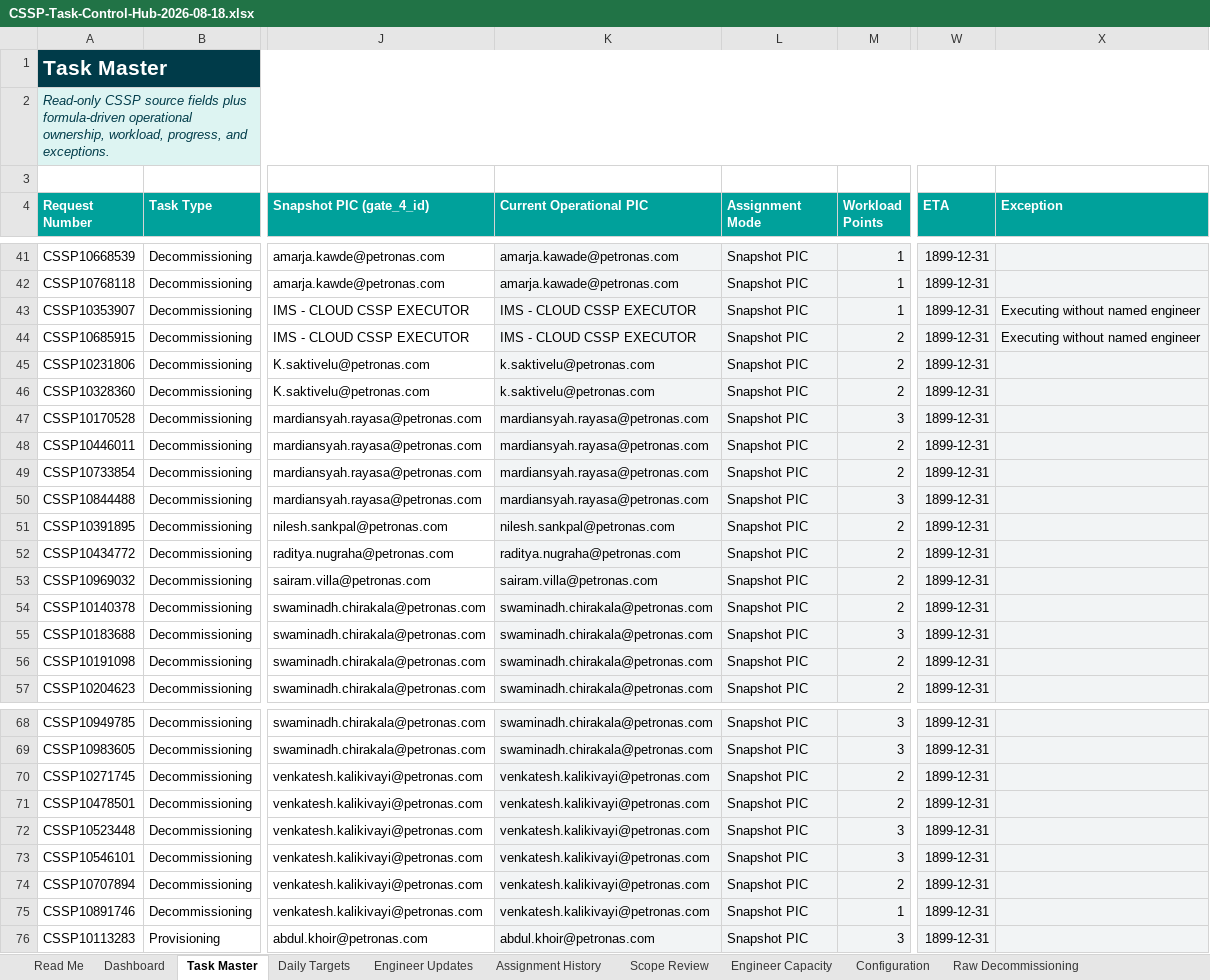
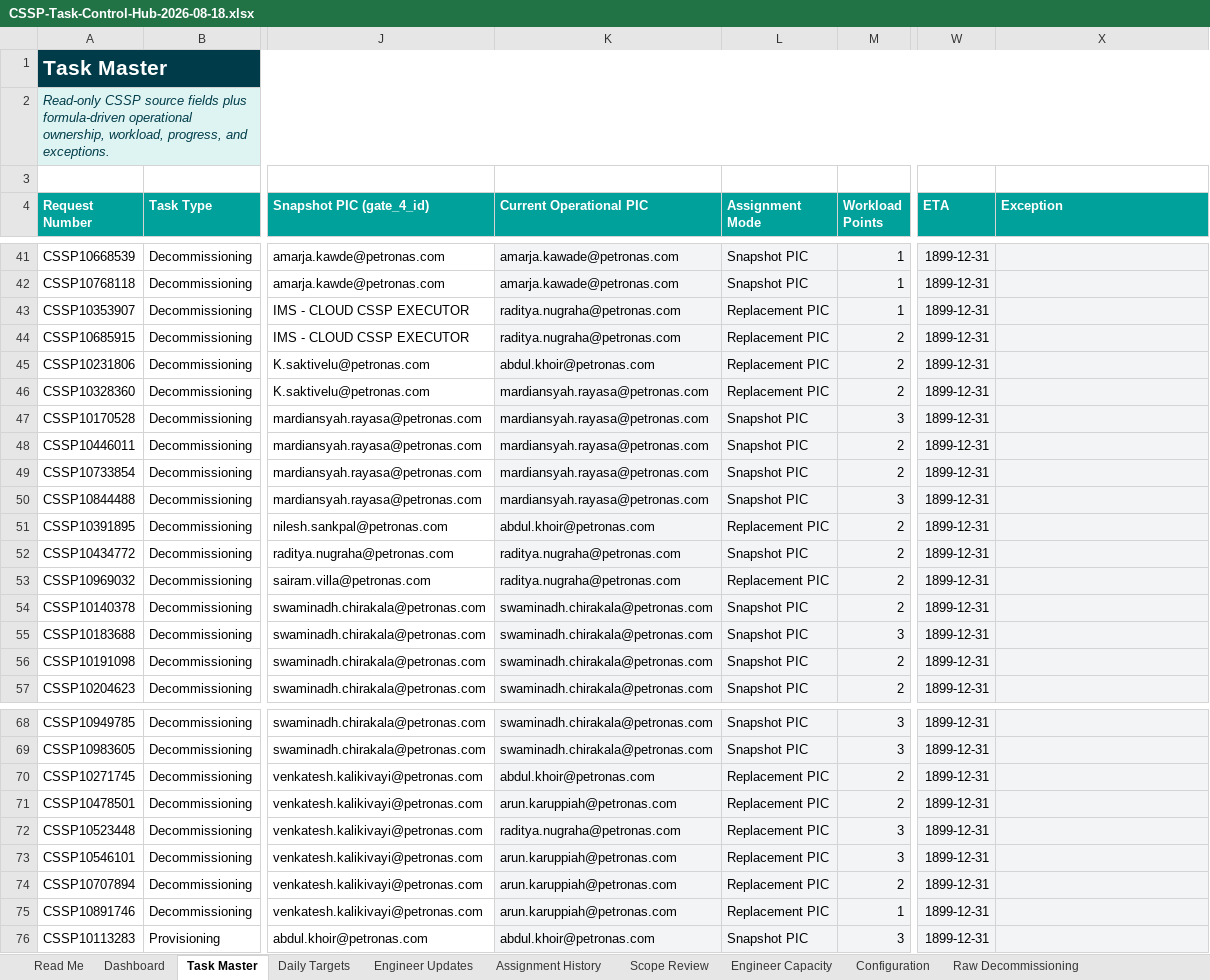
Before and after one commit to raditsama/Codex-Source, an Excel workbook: CSSP-Task-Control-Hub-2026-08-18.xlsx, sheet Task Master, drawn as a sheet; only a part is shown, gaps mark what is left out; values as stored, in another font and other column widths than the file's, no borders; charts and pictures and conditional formats and table styles not drawn; the diff covers the shown part only; the diff names each change by its address in the sheet, - before the commit and + after, or states it on an @@ line.

```diff
--- a/CSSP-Task-Control-Hub-2026-08-18.xlsx (sheet Task Master)
+++ b/CSSP-Task-Control-Hub-2026-08-18.xlsx (sheet Task Master)
-K43:K44 (Current Operational PIC): IMS - CLOUD CSSP EXECUTOR
+K43:K44 (Current Operational PIC): raditya.nugraha@petronas.com
-L43:L46 (Assignment Mode): Snapshot PIC
+L43:L46 (Assignment Mode): Replacement PIC
-X43:X44 (Exception): Executing without named engineer
+X43:X44 (Exception): (empty)
-K45 (Current Operational PIC): k.saktivelu@petronas.com
+K45 (Current Operational PIC): abdul.khoir@petronas.com
-K46 (Current Operational PIC): k.saktivelu@petronas.com
+K46 (Current Operational PIC): mardiansyah.rayasa@petronas.com
-K51 (Current Operational PIC): nilesh.sankpal@petronas.com
+K51 (Current Operational PIC): abdul.khoir@petronas.com
-L51 (Assignment Mode): Snapshot PIC
+L51 (Assignment Mode): Replacement PIC
-K53 (Current Operational PIC): sairam.villa@petronas.com
+K53 (Current Operational PIC): raditya.nugraha@petronas.com
-L53 (Assignment Mode): Snapshot PIC
+L53 (Assignment Mode): Replacement PIC
-K70 (Current Operational PIC): venkatesh.kalikivayi@petronas.com
+K70 (Current Operational PIC): abdul.khoir@petronas.com
-L70:L75 (Assignment Mode): Snapshot PIC
+L70:L75 (Assignment Mode): Replacement PIC
-K71 (Current Operational PIC): venkatesh.kalikivayi@petronas.com
+K71 (Current Operational PIC): arun.karuppiah@petronas.com
-K72 (Current Operational PIC): venkatesh.kalikivayi@petronas.com
+K72 (Current Operational PIC): raditya.nugraha@petronas.com
-K73:K75 (Current Operational PIC): venkatesh.kalikivayi@petronas.com
+K73:K75 (Current Operational PIC): arun.karuppiah@petronas.com
```
Also changed, not shown: 4 edited cells elsewhere in this sheet, sheet Raw Decommissioning, sheet Daily Targets, sheet Assignment History, sheet Engineer Capacity, sheet Engineer Updates, sheet Dashboard, charts or pictures, CSSP-Decommisioning-1708.xlsx.
